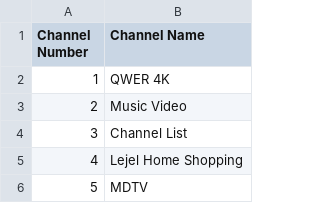
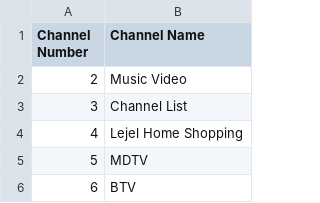
Before and after one commit to TG635-alt126xA/ExtendedMaster113, a CSV file: 274.csv, drawn as a sheet; only a part is shown; the shorter side is filled out with more unchanged rows; the diff covers the shown part only.

```diff
--- a/274.csv
+++ b/274.csv
@@ -1,3 +1,2 @@
 Channel Number,Channel Name
-1,QWER 4K
 2,Music Video
```
Also changed, not shown: 64 added rows elsewhere in this file.
